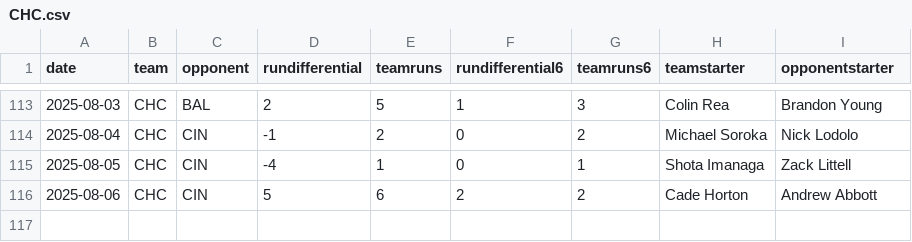
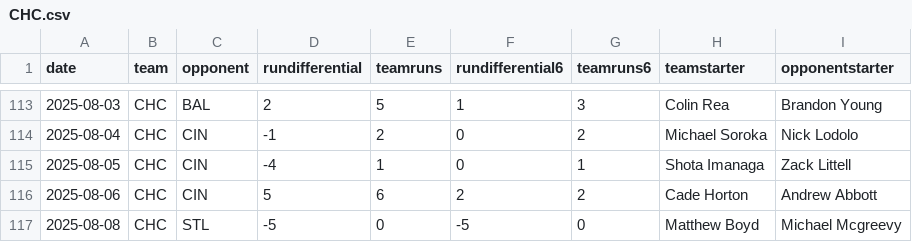
Before and after one commit to fantasy-toolz/mlb-predictions, a CSV file: data/2025/teams/CHC.csv, drawn as a sheet; only a part is shown, gaps mark what is left out; the diff names each change by its address in the sheet, - before the commit and + after, or states it on an @@ line.

```diff
--- a/data/2025/teams/CHC.csv
+++ b/data/2025/teams/CHC.csv
+row 117: 2025-08-08 | CHC | STL | -5 | 0 | -5 | 0 | Matthew Boyd | Michael Mcgreevy
```
Also changed, not shown: data/2025/teams/NYM.csv, data/2025/teams/PHI.csv, 31 other files.
